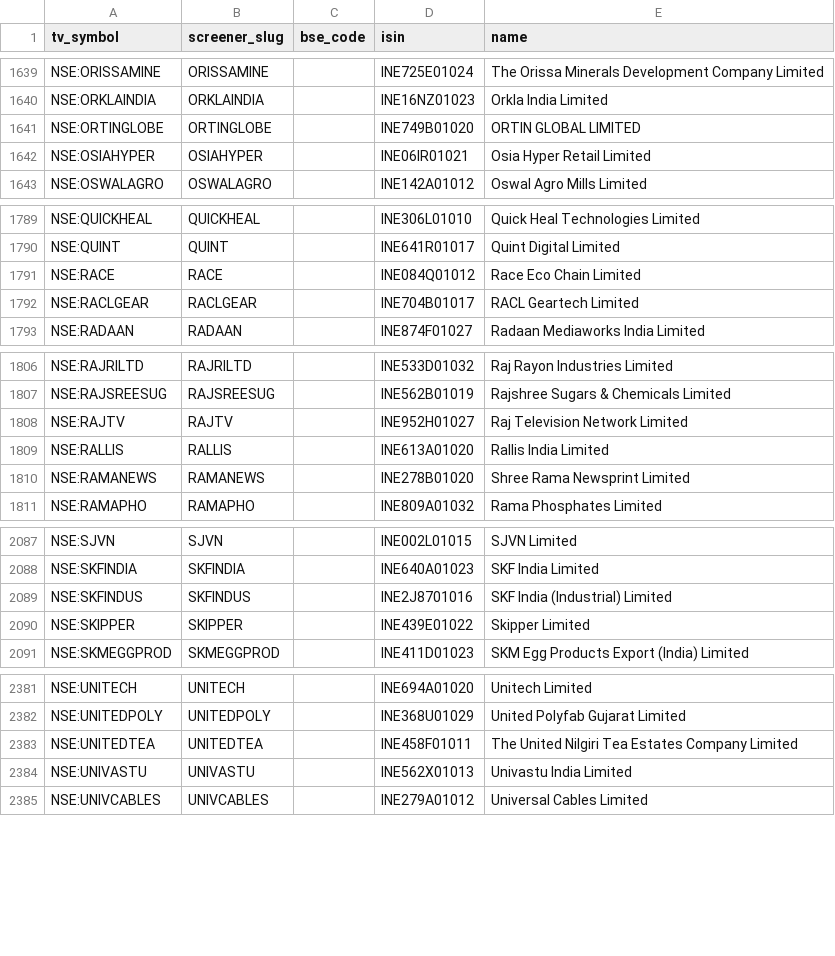
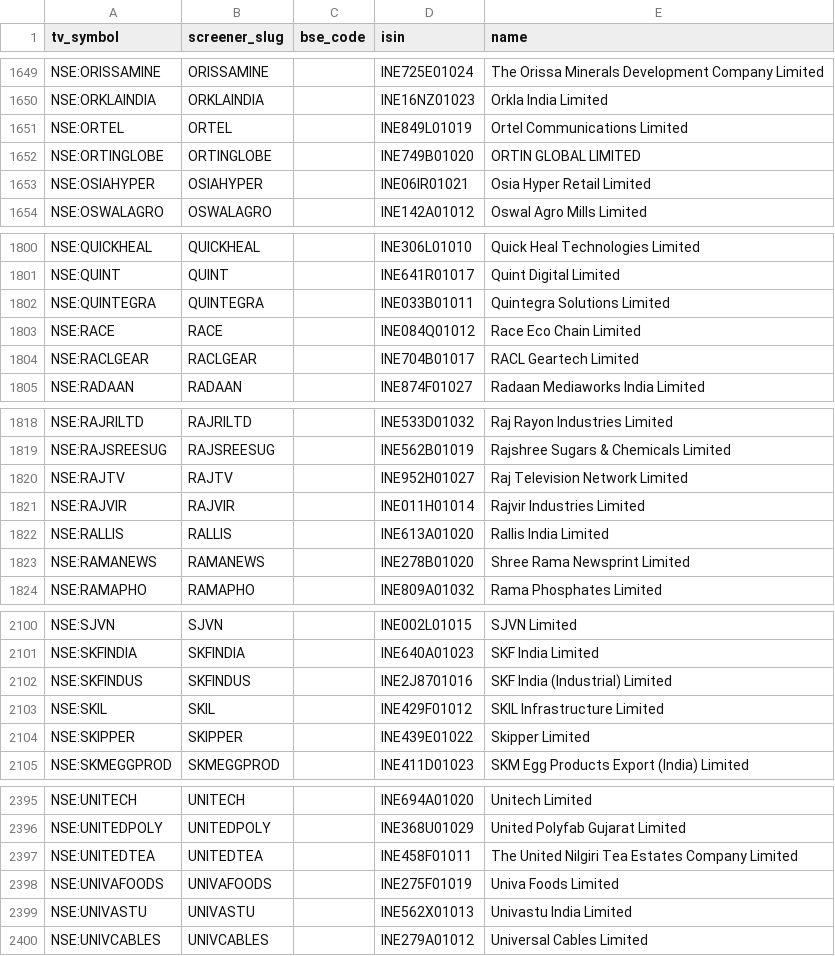
Before and after one commit to KalpenPatel2026/tv-shareholding-overlay, a CSV file: universe.csv, drawn as a sheet; only a part is shown, gaps mark what is left out; the diff covers the shown part only.

```diff
--- a/universe.csv
+++ b/universe.csv
@@ -1640,2 +1650,3 @@ NSE:ORISSAMINE,ORISSAMINE,,INE725E01024,The Orissa Minerals Development Company
 NSE:ORKLAINDIA,ORKLAINDIA,,INE16NZ01023,Orkla India Limited
+NSE:ORTEL,ORTEL,,INE849L01019,Ortel Communications Limited
 NSE:ORTINGLOBE,ORTINGLOBE,,INE749B01020,ORTIN GLOBAL LIMITED
@@ -1790,2 +1801,3 @@ NSE:QUICKHEAL,QUICKHEAL,,INE306L01010,Quick Heal Technologies Limited
 NSE:QUINT,QUINT,,INE641R01017,Quint Digital Limited
+NSE:QUINTEGRA,QUINTEGRA,,INE033B01011,Quintegra Solutions Limited
 NSE:RACE,RACE,,INE084Q01012,Race Eco Chain Limited
@@ -1808,2 +1820,3 @@ NSE:RAJSREESUG,RAJSREESUG,,INE562B01019,Rajshree Sugars & Chemicals Limited
 NSE:RAJTV,RAJTV,,INE952H01027,Raj Television Network Limited
+NSE:RAJVIR,RAJVIR,,INE011H01014,Rajvir Industries Limited
 NSE:RALLIS,RALLIS,,INE613A01020,Rallis India Limited
@@ -2089,2 +2102,3 @@ NSE:SKFINDIA,SKFINDIA,,INE640A01023,SKF India Limited
 NSE:SKFINDUS,SKFINDUS,,INE2J8701016,SKF India (Industrial) Limited
+NSE:SKIL,SKIL,,INE429F01012,SKIL Infrastructure Limited
 NSE:SKIPPER,SKIPPER,,INE439E01022,Skipper Limited
@@ -2383,2 +2397,3 @@ NSE:UNITEDPOLY,UNITEDPOLY,,INE368U01029,United Polyfab Gujarat Limited
 NSE:UNITEDTEA,UNITEDTEA,,INE458F01011,The United Nilgiri Tea Estates Company Limited
+NSE:UNIVAFOODS,UNIVAFOODS,,INE275F01019,Univa Foods Limited
 NSE:UNIVASTU,UNIVASTU,,INE562X01013,Univastu India Limited
```
Also changed, not shown: 10 added rows, 12 removed rows and 1 edited cell elsewhere in this file, 2 other files.
